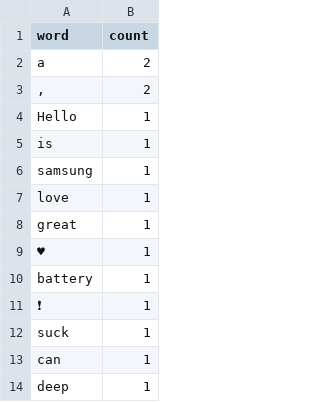
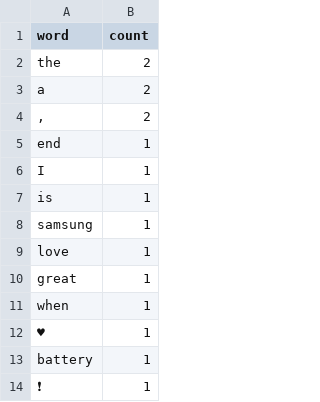
Before and after one commit to SijanC147/Msc, a CSV file: tsaplay/datasets/data/DebugDataset/_corpus.csv, drawn as a sheet; only a part is shown; the shorter side is filled out with more unchanged rows; the diff covers the shown part only.

```diff
--- a/tsaplay/datasets/data/DebugDataset/_corpus.csv
+++ b/tsaplay/datasets/data/DebugDataset/_corpus.csv
@@ -1,5 +1,7 @@
 word,count
+the,2
 a,2
 ",",2
-Hello,1
+end,1
+I,1
 is,1
@@ -8,2 +10,3 @@ love,1
 great,1
+when,1
 ♥,1
```
Also changed, not shown: 6 added rows elsewhere in this file, 16 other files.
